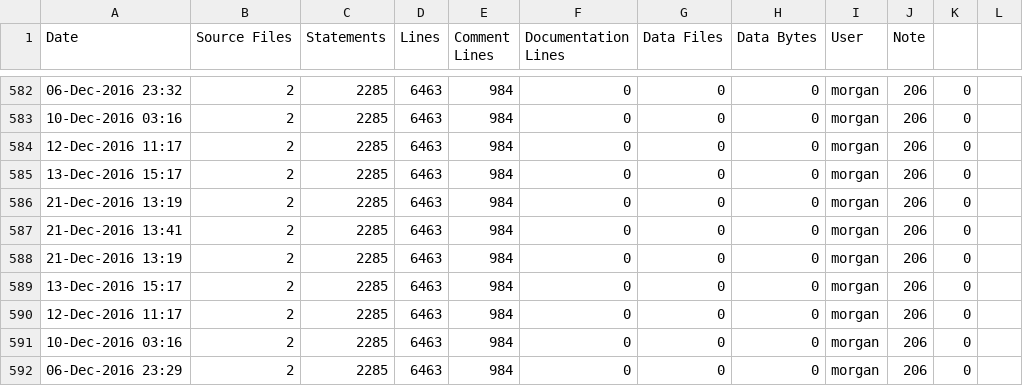
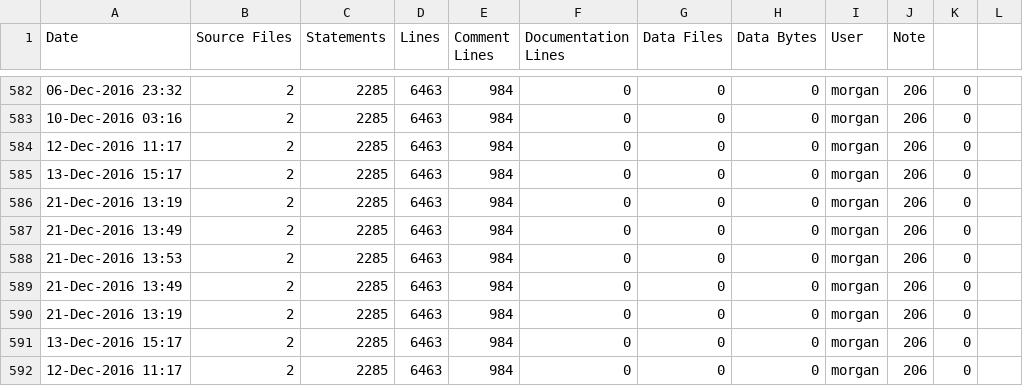
Before and after one commit to RomkoSI/G3D, a CSV file: G3D10/civetweb.lib/ice-stats.csv, drawn as a sheet; only a part is shown, gaps mark what is left out; the shorter side is filled out with more unchanged rows.

```diff
--- a/G3D10/civetweb.lib/ice-stats.csv
+++ b/G3D10/civetweb.lib/ice-stats.csv
@@ -586,3 +586,5 @@ Date,Source Files,Statements,Lines,Comment Lines,Documentation Lines,Data Files,
 21-Dec-2016 13:19,2,2285,6463,984,0,0,0,morgan,206,0
-21-Dec-2016 13:41,2,2285,6463,984,0,0,0,morgan,206,0
+21-Dec-2016 13:49,2,2285,6463,984,0,0,0,morgan,206,0
+21-Dec-2016 13:53,2,2285,6463,984,0,0,0,morgan,206,0
+21-Dec-2016 13:49,2,2285,6463,984,0,0,0,morgan,206,0
 21-Dec-2016 13:19,2,2285,6463,984,0,0,0,morgan,206,0
```
Also changed, not shown: G3D10/G3D.lib/ice-stats.csv, G3D10/enet.lib/ice-stats.csv, 12 other files.
